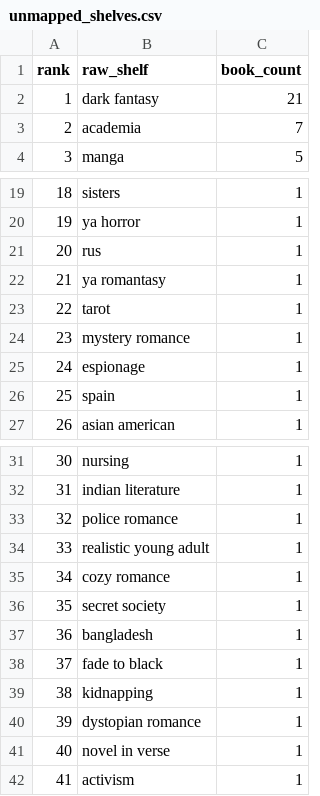
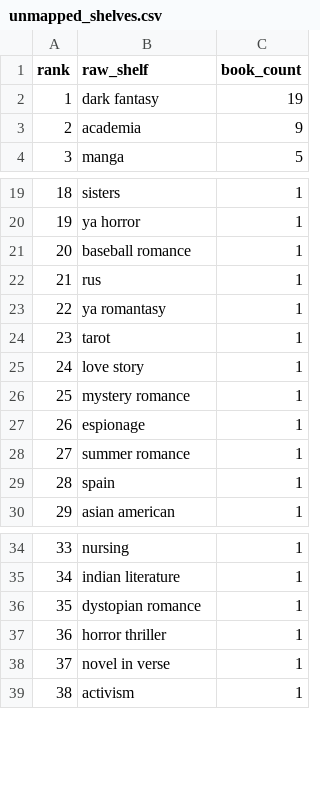
Before and after one commit to mariah32p/threnne-analytics, a CSV file: data/exports/unmapped_shelves.csv, drawn as a sheet; only a part is shown, gaps mark what is left out; removed rows and columns are numbered as before the commit, all else as after; the diff covers the shown part only; the diff names each change by its address in the sheet, - before the commit and + after, or states it on an @@ line.

```diff
--- a/data/exports/unmapped_shelves.csv
+++ b/data/exports/unmapped_shelves.csv
-C2 (book_count): 21
+C2 (book_count): 19
-C3 (book_count): 7
+C3 (book_count): 9
+row 21: 20 | baseball romance | 1
@@ column A (rank) renumbered between rows 22 and 47 @@
+row 25: 24 | love story | 1
+row 28: 27 | summer romance | 1
@@ row 33 moved to row 48: 47 @@
@@ row 34 moved to row 49: 48 @@
@@ row 35 moved to row 50: 49 @@
@@ row 36 moved to row 51: 50 @@
-row 37: 36 | bangladesh | 1
@@ row 38 moved to row 52: 51 @@
@@ row 39 moved to row 53: 52 @@
+row 37: 36 | horror thriller | 1
```
Also changed, not shown: 1 removed row elsewhere in this file, data/exports/forecast_report.csv, data/exports/forecast_stacks_report.csv, 4 other files.
